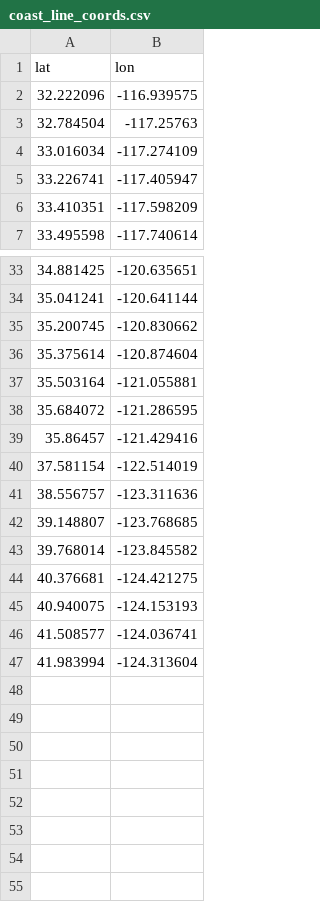
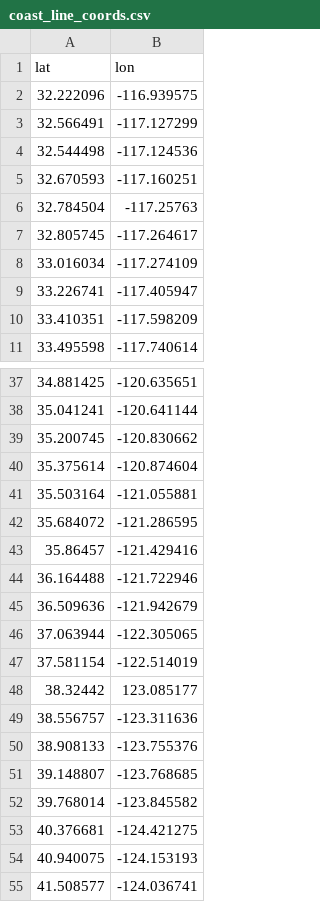
Before and after one commit to vgruz/epic_data_science_course, a CSV file: coast_line_coords.csv, drawn as a sheet; only a part is shown, gaps mark what is left out; the shorter side is filled out with more unchanged rows.

Commit message:
Add files via upload

```diff
--- a/coast_line_coords.csv
+++ b/coast_line_coords.csv
@@ -2,3 +2,7 @@ lat,lon
 32.222096,-116.939575
+32.566491,-117.127299
+32.544498,-117.124536
+32.670593,-117.160251
 32.784504,-117.25763
+32.805745,-117.264617
 33.016034,-117.274109
@@ -39,4 +43,9 @@ lat,lon
 35.86457,-121.429416
+36.164488,-121.722946
+36.509636,-121.942679
+37.063944,-122.305065
 37.581154,-122.514019
+38.32442,123.085177
 38.556757,-123.311636
+38.908133,-123.755376
 39.148807,-123.768685
```
